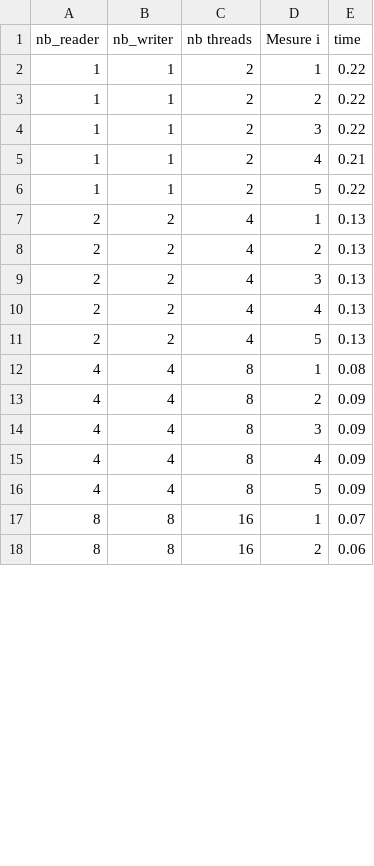
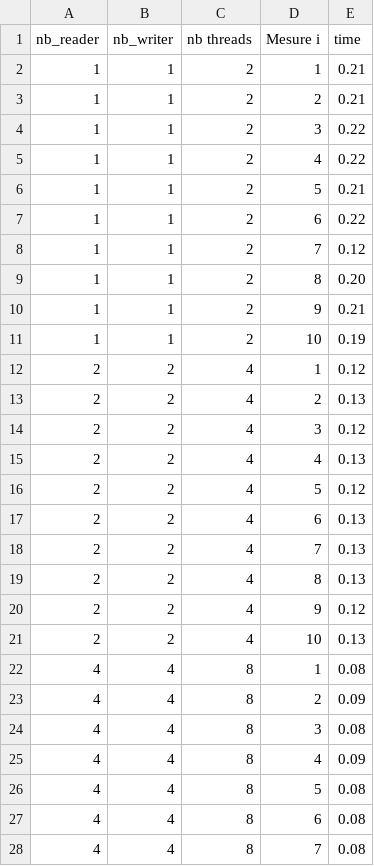
Before and after one commit to Lopiuy/Projet.23-LINFO1252, a CSV file: measures/measure_rwttas.csv, drawn as a sheet; only a part is shown; the shorter side is filled out with more unchanged rows; the diff covers the shown part only.

```diff
--- a/measures/measure_rwttas.csv
+++ b/measures/measure_rwttas.csv
@@ -1,16 +1,28 @@
 nb_reader,nb_writer,nb threads,Mesure i,time
-1,1,2,1,0.22
-1,1,2,2,0.22
+1,1,2,1,0.21
+1,1,2,2,0.21
 1,1,2,3,0.22
-1,1,2,4,0.21
-1,1,2,5,0.22
-2,2,4,1,0.13
+1,1,2,4,0.22
+1,1,2,5,0.21
+1,1,2,6,0.22
+1,1,2,7,0.12
+1,1,2,8,0.20
+1,1,2,9,0.21
+1,1,2,10,0.19
+2,2,4,1,0.12
 2,2,4,2,0.13
-2,2,4,3,0.13
+2,2,4,3,0.12
 2,2,4,4,0.13
-2,2,4,5,0.13
+2,2,4,5,0.12
+2,2,4,6,0.13
+2,2,4,7,0.13
+2,2,4,8,0.13
+2,2,4,9,0.12
+2,2,4,10,0.13
 4,4,8,1,0.08
 4,4,8,2,0.09
-4,4,8,3,0.09
+4,4,8,3,0.08
 4,4,8,4,0.09
-4,4,8,5,0.09
+4,4,8,5,0.08
+4,4,8,6,0.08
+4,4,8,7,0.08
```
Also changed, not shown: 18 added rows and 11 edited cells elsewhere in this file, measures/measure_philottas.csv.
